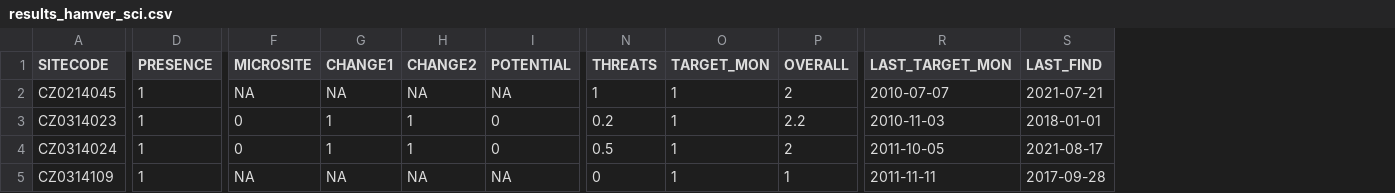
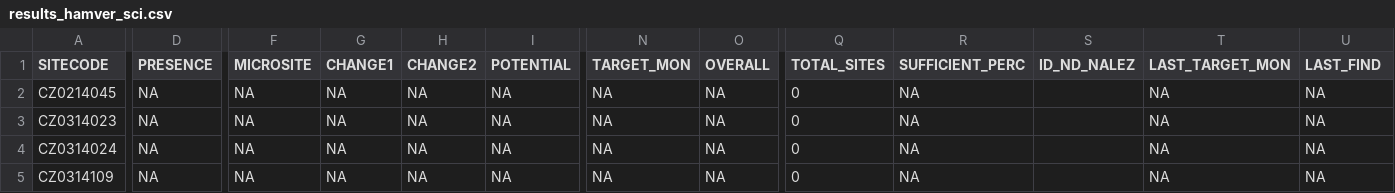
Before and after one commit to jonasgaigr/N2K.CZ, a CSV file: results/results_hamver_sci.csv, drawn as a sheet; only a part is shown, gaps mark what is left out; removed rows and columns are numbered as before the commit, all else as after; the diff covers the shown part only; the diff names each change by its address in the sheet, - before the commit and + after, or states it on an @@ line.

```diff
--- a/results/results_hamver_sci.csv
+++ b/results/results_hamver_sci.csv
-column N (THREATS), rows 2-5: 1 | 0.2 | 0.5 | 0
+column Q (TOTAL_SITES), rows 2-5: all 0
+column R (SUFFICIENT_PERC), rows 2-5: all NA
+column S (ID_ND_NALEZ), empty
-D2:D5 (PRESENCE): 1
+D2:D5 (PRESENCE): NA
-N2:N5 (TARGET_MON): 1
+N2:N5 (TARGET_MON): NA
-O2 (OVERALL): 2
+O2 (OVERALL): NA
-T2 (LAST_TARGET_MON): 2010-07-07
+T2 (LAST_TARGET_MON): NA
-U2 (LAST_FIND): 2021-07-21
+U2 (LAST_FIND): NA
-F3:F4 (MICROSITE): 0
+F3:F4 (MICROSITE): NA
-G3:G4 (CHANGE1): 1
+G3:G4 (CHANGE1): NA
-H3:H4 (CHANGE2): 1
+H3:H4 (CHANGE2): NA
-I3:I4 (POTENTIAL): 0
+I3:I4 (POTENTIAL): NA
-O3 (OVERALL): 2.2
+O3 (OVERALL): NA
-T3 (LAST_TARGET_MON): 2010-11-03
+T3 (LAST_TARGET_MON): NA
-U3 (LAST_FIND): 2018-01-01
+U3 (LAST_FIND): NA
-O4 (OVERALL): 2
+O4 (OVERALL): NA
-T4 (LAST_TARGET_MON): 2011-10-05
+T4 (LAST_TARGET_MON): NA
-U4 (LAST_FIND): 2021-08-17
+U4 (LAST_FIND): NA
-O5 (OVERALL): 1
+O5 (OVERALL): NA
-T5 (LAST_TARGET_MON): 2011-11-11
+T5 (LAST_TARGET_MON): NA
-U5 (LAST_FIND): 2017-09-28
+U5 (LAST_FIND): NA
```
Also changed, not shown: 118 edited cells elsewhere in this file, results/results_dicvir_sci.csv, results/results_eupqua_quad.csv, 32 other files.
